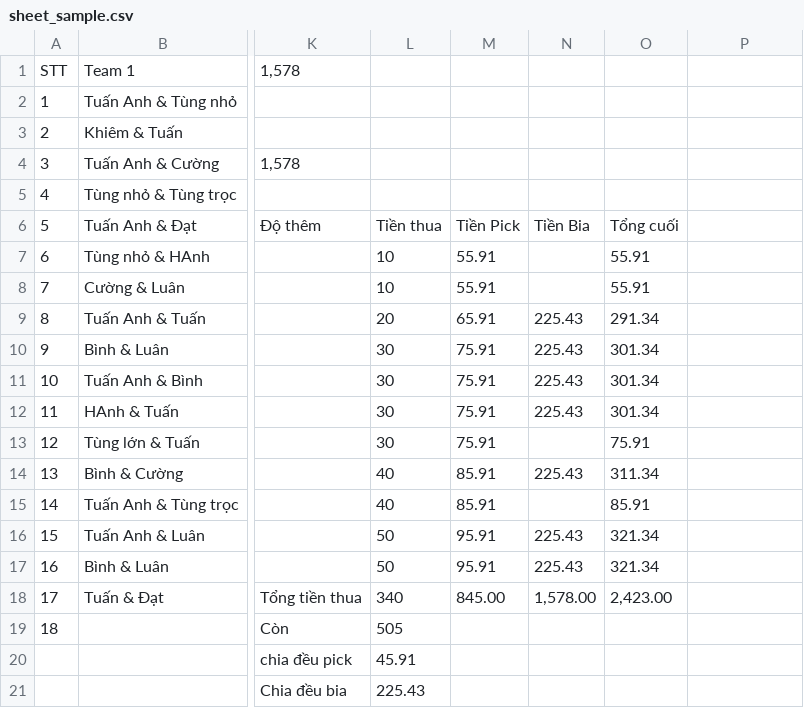
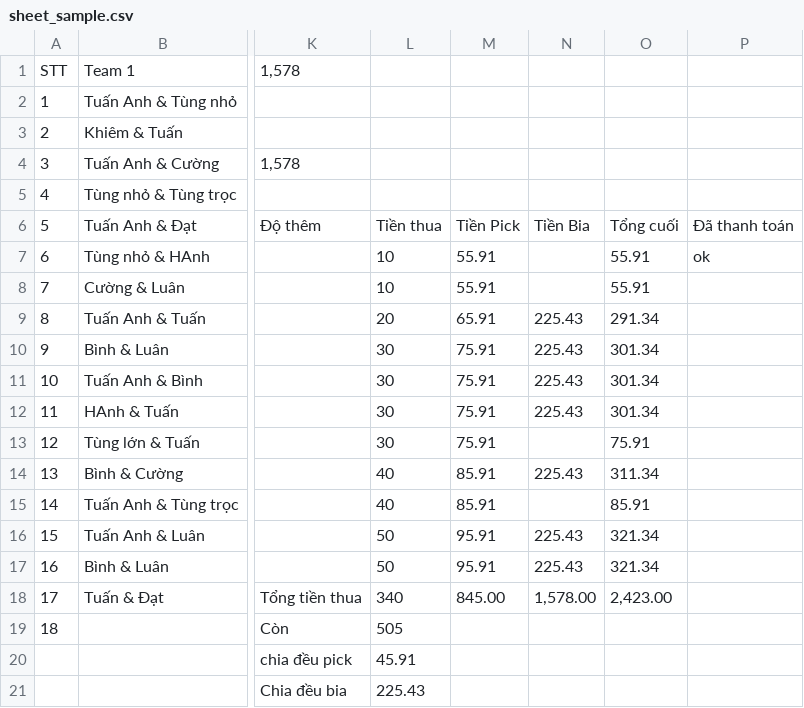
Before and after one commit to tuananh3988/pickleball-vanquan, a CSV file: sheet_sample.csv, drawn as a sheet; only a part is shown, gaps mark what is left out; the diff names each change by its address in the sheet, - before the commit and + after, or states it on an @@ line.

Commit message:
update: Uu tien tab Chi tiet buoi choi mac dinh, loai bo cac mo ta thua, them cot Da thanh toan

```diff
--- a/sheet_sample.csv
+++ b/sheet_sample.csv
-P6: (empty)
+P6: Đã thanh toán
-P7: (empty)
+P7: ok
```
Also changed, not shown: 4 other files.
